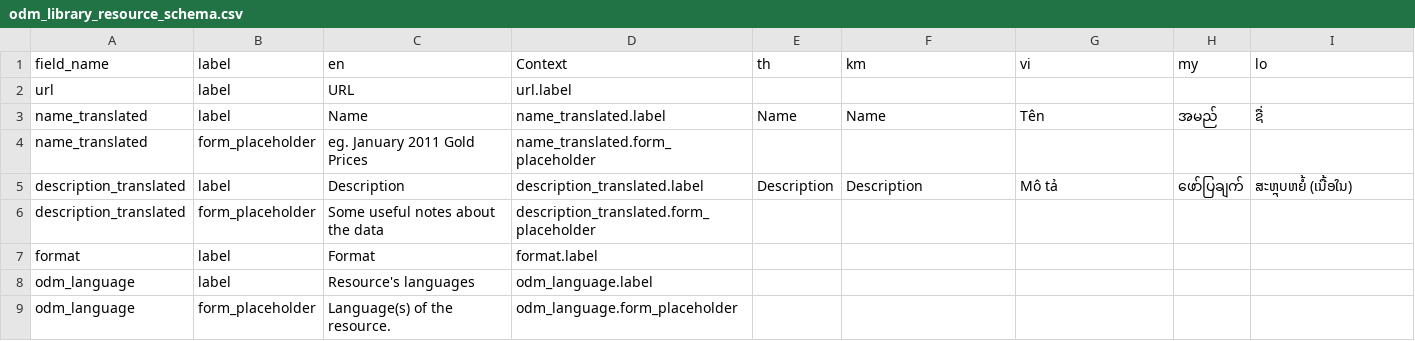
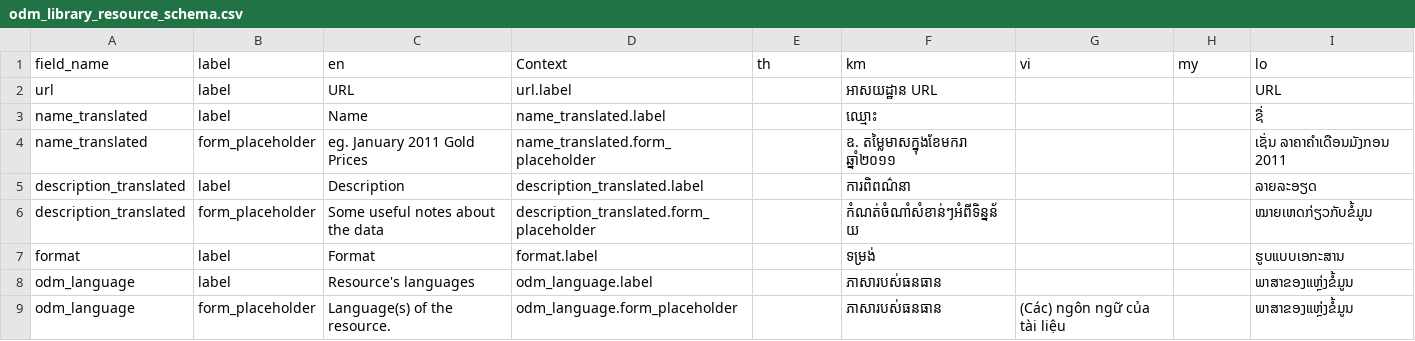
Before and after one commit to derilinx/ckanext-odm_dataset-ext, a CSV file: ckanext/odm_dataset_ext/bin/odm_library_resource_schema.csv, drawn as a sheet.

```diff
--- a/ckanext/odm_dataset_ext/bin/odm_library_resource_schema.csv
+++ b/ckanext/odm_dataset_ext/bin/odm_library_resource_schema.csv
@@ -1,9 +1,9 @@
 field_name,label,en,Context,th,km,vi,my,lo
-url,label,URL,url.label,,,,,
-name_translated,label,Name,name_translated.label,Name,Name,Tên,အမည်,ຊື່
-name_translated,form_placeholder,eg. January 2011 Gold Prices,name_translated.form_placeholder,,,,,
-description_translated,label,Description,description_translated.label,Description,Description,Mô tả,ဖော်ပြချက်,ສະຫຼຸບຫຍໍ້ (ເນື້ອໃນ)
-description_translated,form_placeholder,Some useful notes about the data,description_translated.form_placeholder,,,,,
-format,label,Format,format.label,,,,,
-odm_language,label,Resource's languages,odm_language.label,,,,,
-odm_language,form_placeholder,Language(s) of the resource.,odm_language.form_placeholder,,,,,
+url,label,URL,url.label,,អាសយដ្ឋាន URL,,,URL
+name_translated,label,Name,name_translated.label,,ឈ្មោះ,,,ຊື່
+name_translated,form_placeholder,eg. January 2011 Gold Prices,name_translated.form_placeholder,,ឧ. តម្លៃមាសក្នុងខែមករា ឆ្នាំ២០១១,,,ເຊັ່ນ ລາຄາຄໍາເດືອນມັງກອນ 2011
+description_translated,label,Description,description_translated.label,,ការពិពណ៌នា,,,ລາຍລະອຽດ
+description_translated,form_placeholder,Some useful notes about the data,description_translated.form_placeholder,,កំណត់ចំណាំសំខាន់ៗអំពីទិន្នន័យ,,,ໝາຍເຫດກ່ຽວກັບຂໍ້ມູນ
+format,label,Format,format.label,,ទម្រង់,,,ຮູບແບບເອກະສານ
+odm_language,label,Resource's languages,odm_language.label,,ភាសារបស់ធនធាន,,,ພາສາຂອງແຫຼ່ງຂໍ້ມູນ
+odm_language,form_placeholder,Language(s) of the resource.,odm_language.form_placeholder,,ភាសារបស់ធនធាន,(Các) ngôn ngữ của tài liệu,,ພາສາຂອງແຫຼ່ງຂໍ້ມູນ
```
Also changed, not shown: ckanext/odm_dataset_ext/bin/odm_agreement_resource_schema.csv, ckanext/odm_dataset_ext/bin/odm_dataset_resource_schema.csv, 5 other files.
